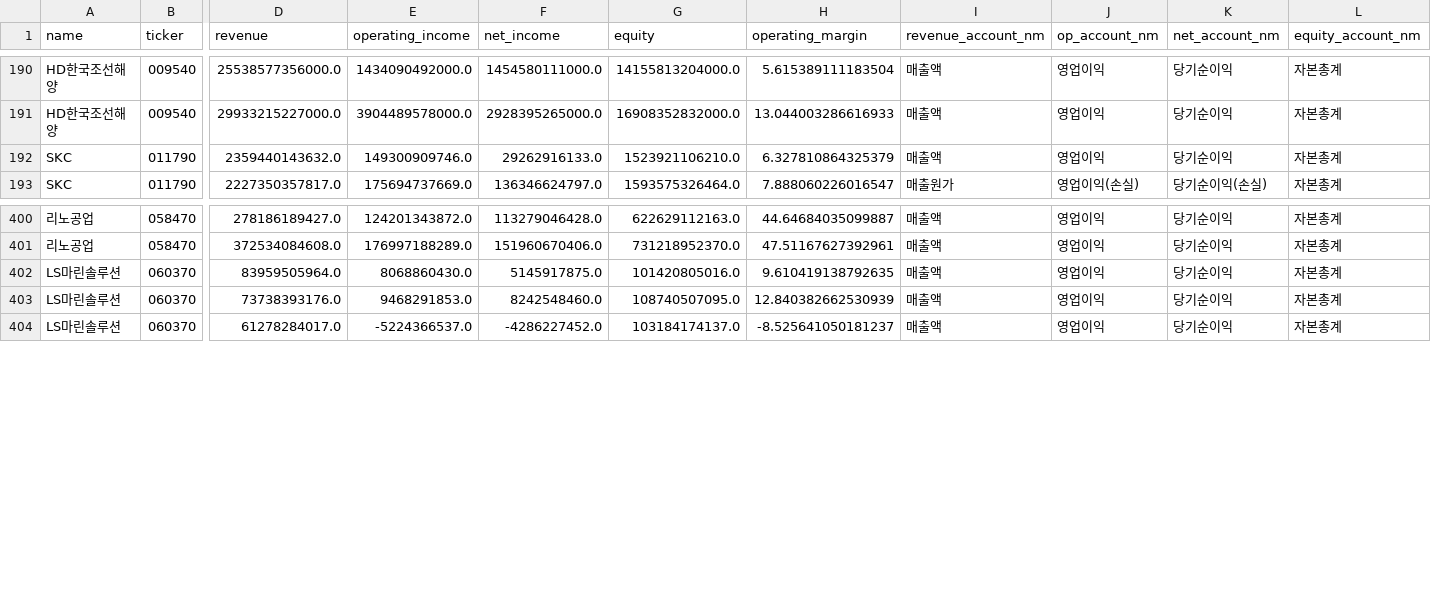
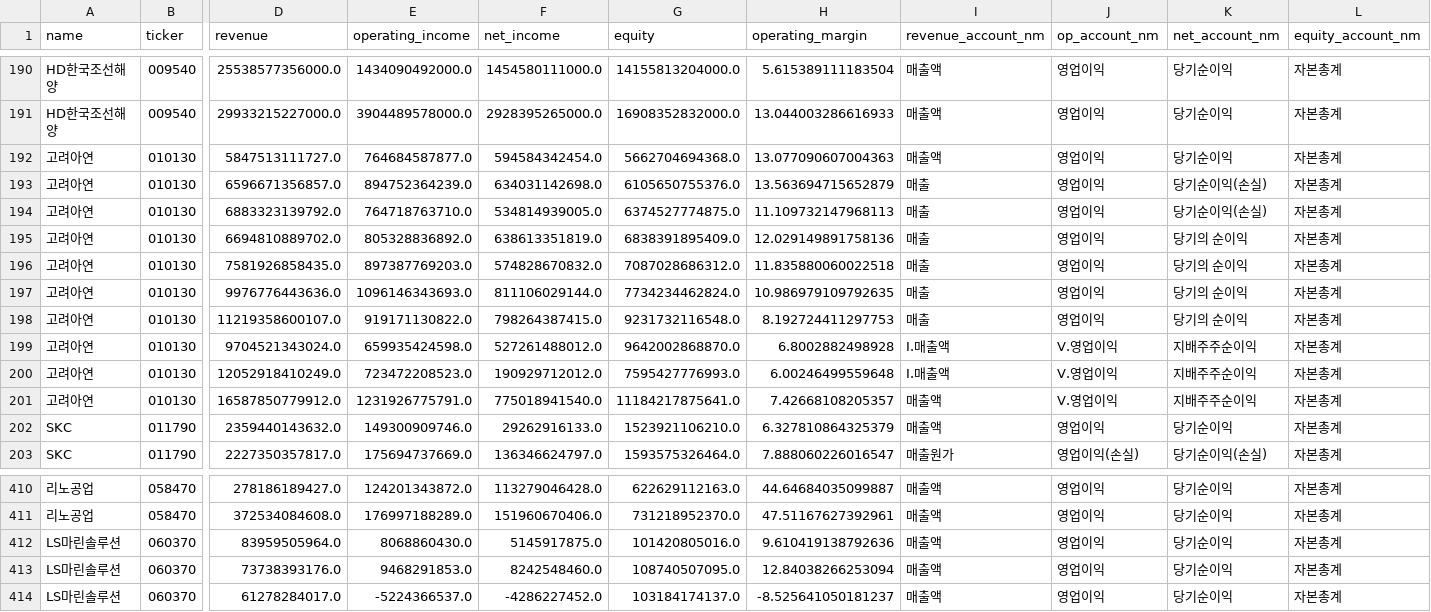
Before and after one commit to firestory119-hub/POR-Hunting, a CSV file: data/financial_data.csv, drawn as a sheet; only a part is shown, gaps mark what is left out; addresses are those after the commit; rows hold the shown columns only; the diff names each change by its address in the sheet, - before the commit and + after, or states it on an @@ line.

```diff
--- a/data/financial_data.csv
+++ b/data/financial_data.csv
+row 192: 고려아연 | 010130 | 5847513111727.0 | 764684587877.0 | 594584342454.0 | 5662704694368.0 | 13.077090607004363 | 매출액 | 영업이익 | 당기순이익 | 자본총계
+row 193: 고려아연 | 010130 | 6596671356857.0 | 894752364239.0 | 634031142698.0 | 6105650755376.0 | 13.563694715652879 | 매출 | 영업이익 | 당기순이익(손실) | 자본총계
+row 194: 고려아연 | 010130 | 6883323139792.0 | 764718763710.0 | 534814939005.0 | 6374527774875.0 | 11.109732147968113 | 매출 | 영업이익 | 당기순이익(손실) | 자본총계
+row 195: 고려아연 | 010130 | 6694810889702.0 | 805328836892.0 | 638613351819.0 | 6838391895409.0 | 12.029149891758136 | 매출 | 영업이익 | 당기의 순이익 | 자본총계
+row 196: 고려아연 | 010130 | 7581926858435.0 | 897387769203.0 | 574828670832.0 | 7087028686312.0 | 11.835880060022518 | 매출 | 영업이익 | 당기의 순이익 | 자본총계
+row 197: 고려아연 | 010130 | 9976776443636.0 | 1096146343693.0 | 811106029144.0 | 7734234462824.0 | 10.986979109792635 | 매출 | 영업이익 | 당기의 순이익 | 자본총계
+row 198: 고려아연 | 010130 | 11219358600107.0 | 919171130822.0 | 798264387415.0 | 9231732116548.0 | 8.192724411297753 | 매출 | 영업이익 | 당기의 순이익 | 자본총계
+row 199: 고려아연 | 010130 | 9704521343024.0 | 659935424598.0 | 527261488012.0 | 9642002868870.0 | 6.8002882498928 | Ⅰ.매출액 | Ⅴ.영업이익 | 지배주주순이익 | 자본총계
+row 200: 고려아연 | 010130 | 12052918410249.0 | 723472208523.0 | 190929712012.0 | 7595427776993.0 | 6.00246499559648 | Ⅰ.매출액 | Ⅴ.영업이익 | 지배주주순이익 | 자본총계
+row 201: 고려아연 | 010130 | 16587850779912.0 | 1231926775791.0 | 775018941540.0 | 11184217875641.0 | 7.42668108205357 | 매출액 | Ⅴ.영업이익 | 지배주주순이익 | 자본총계
-H412 (operating_margin): 9.610419138792635
+H412 (operating_margin): 9.610419138792636
-H413 (operating_margin): 12.840382662530939
+H413 (operating_margin): 12.84038266253094
```
Also changed, not shown: 1 other file.
